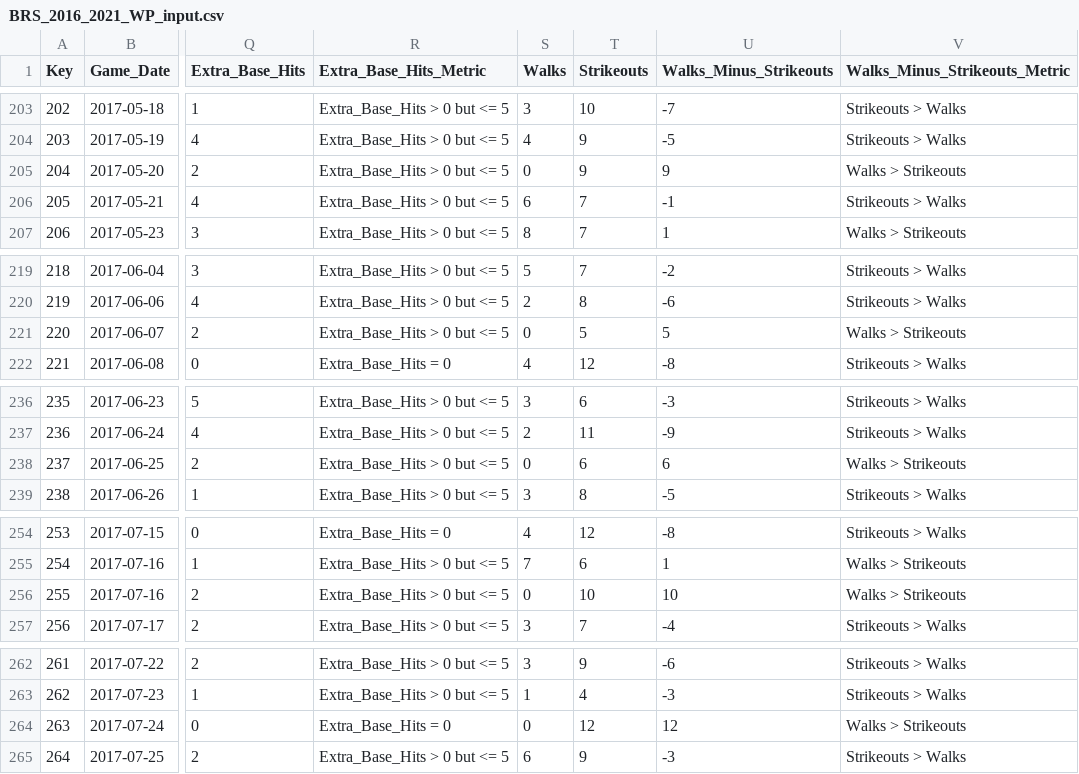
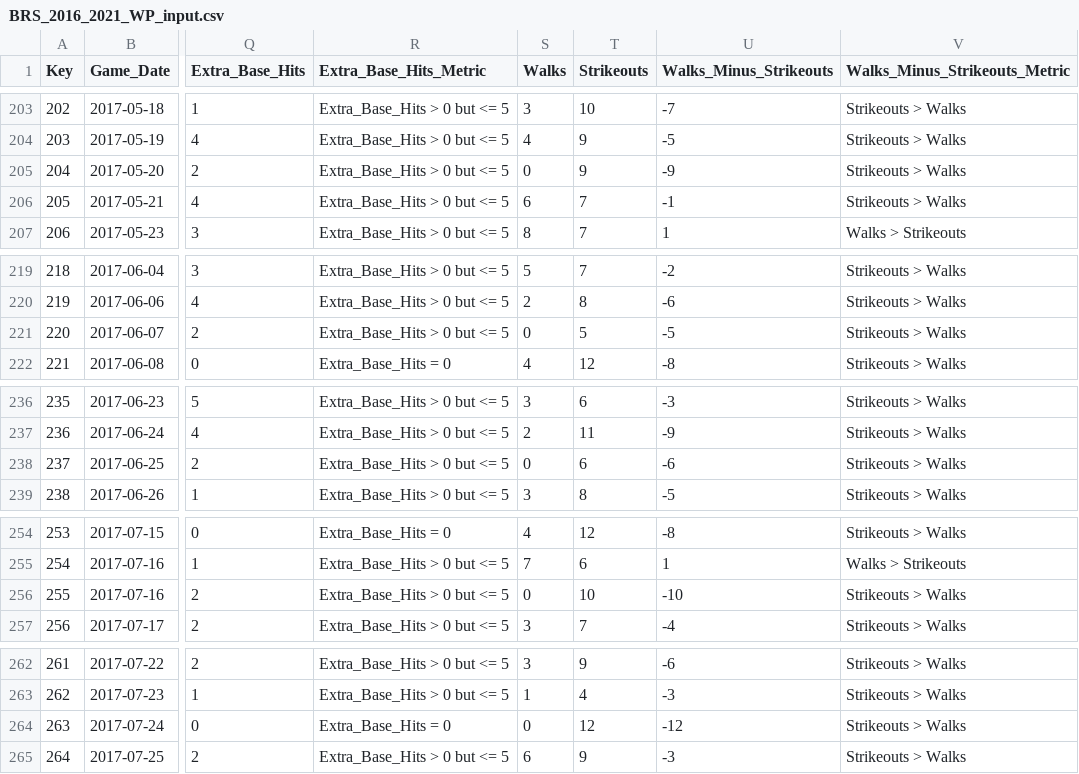
Before and after one commit to ocdqblog/Vertica, a CSV file: csv/BRS_2016_2021_WP_input.csv, drawn as a sheet; only a part is shown, gaps mark what is left out; the diff covers the shown part only; the diff names each change by its address in the sheet, - before the commit and + after, or states it on an @@ line.

```diff
--- a/csv/BRS_2016_2021_WP_input.csv
+++ b/csv/BRS_2016_2021_WP_input.csv
-U205 (Walks_Minus_Strikeouts): 9
+U205 (Walks_Minus_Strikeouts): -9
-V205 (Walks_Minus_Strikeouts_Metric): Walks > Strikeouts
+V205 (Walks_Minus_Strikeouts_Metric): Strikeouts > Walks
-U221 (Walks_Minus_Strikeouts): 5
+U221 (Walks_Minus_Strikeouts): -5
-V221 (Walks_Minus_Strikeouts_Metric): Walks > Strikeouts
+V221 (Walks_Minus_Strikeouts_Metric): Strikeouts > Walks
-U238 (Walks_Minus_Strikeouts): 6
+U238 (Walks_Minus_Strikeouts): -6
-V238 (Walks_Minus_Strikeouts_Metric): Walks > Strikeouts
+V238 (Walks_Minus_Strikeouts_Metric): Strikeouts > Walks
-U256 (Walks_Minus_Strikeouts): 10
+U256 (Walks_Minus_Strikeouts): -10
-V256 (Walks_Minus_Strikeouts_Metric): Walks > Strikeouts
+V256 (Walks_Minus_Strikeouts_Metric): Strikeouts > Walks
-U264 (Walks_Minus_Strikeouts): 12
+U264 (Walks_Minus_Strikeouts): -12
-V264 (Walks_Minus_Strikeouts_Metric): Walks > Strikeouts
+V264 (Walks_Minus_Strikeouts_Metric): Strikeouts > Walks
```
Also changed, not shown: 70 edited cells elsewhere in this file, csv/BRS_2016_2021_WP_profile.csv.
